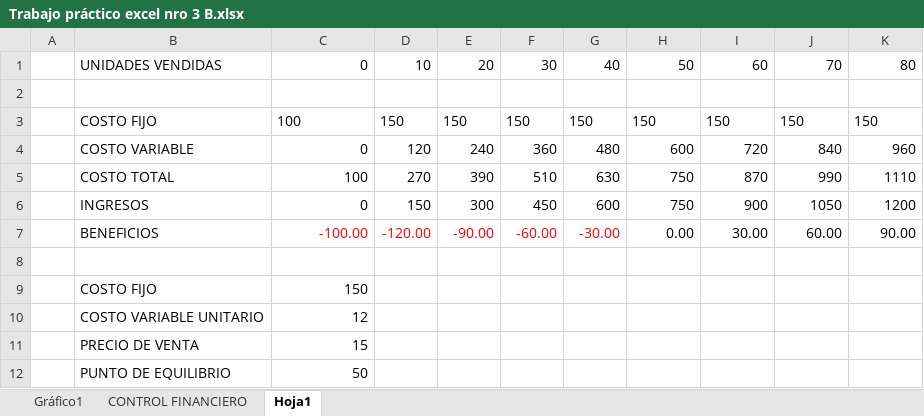
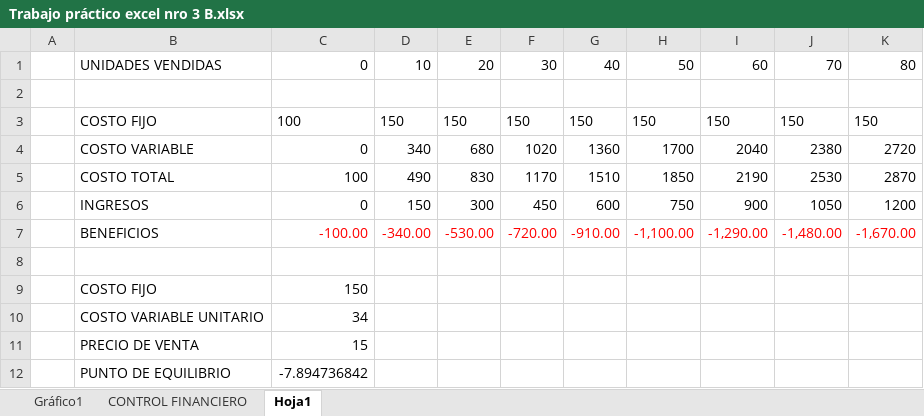
Before and after one commit to Mallegrini26/trabajo-practico-nro-2, an Excel workbook: Trabajo práctico excel nro 3 B.xlsx, sheet Hoja1, drawn as a sheet; values as stored, in another font and other column widths than the file's, no borders; removed rows and columns are numbered as before the commit, all else as after; the diff names each change by its address in the sheet, - before the commit and + after, or states it on an @@ line.

Commit message:
cambios en el trabajo practico nro2

```diff
--- a/Trabajo práctico excel nro 3 B.xlsx (sheet Hoja1)
+++ b/Trabajo práctico excel nro 3 B.xlsx (sheet Hoja1)
-row 4:  | COSTO VARIABLE | 0 | 120 | 240 | 360 | 480 | 600 | 720 | 840 | 960
-row 5:  | COSTO TOTAL | 100 | 270 | 390 | 510 | 630 | 750 | 870 | 990 | 1110
+row 4:  | COSTO VARIABLE | 0 | 340 | 680 | 1020 | 1360 | 1700 | 2040 | 2380 | 2720
+row 5:  | COSTO TOTAL | 100 | 490 | 830 | 1170 | 1510 | 1850 | 2190 | 2530 | 2870
-row 7:  | BENEFICIOS | -100.00 | -120.00 | -90.00 | -60.00 | -30.00 | 0.00 | 30.00 | 60.00 | 90.00
+row 7:  | BENEFICIOS | -100.00 | -340.00 | -530.00 | -720.00 | -910.00 | -1,100.00 | -1,290.00 | -1,480.00 | -1,670.00
-C10: 12
+C10: 34
-C12: 50
+C12: -7.894736842
```
Also changed, not shown: charts or pictures.
